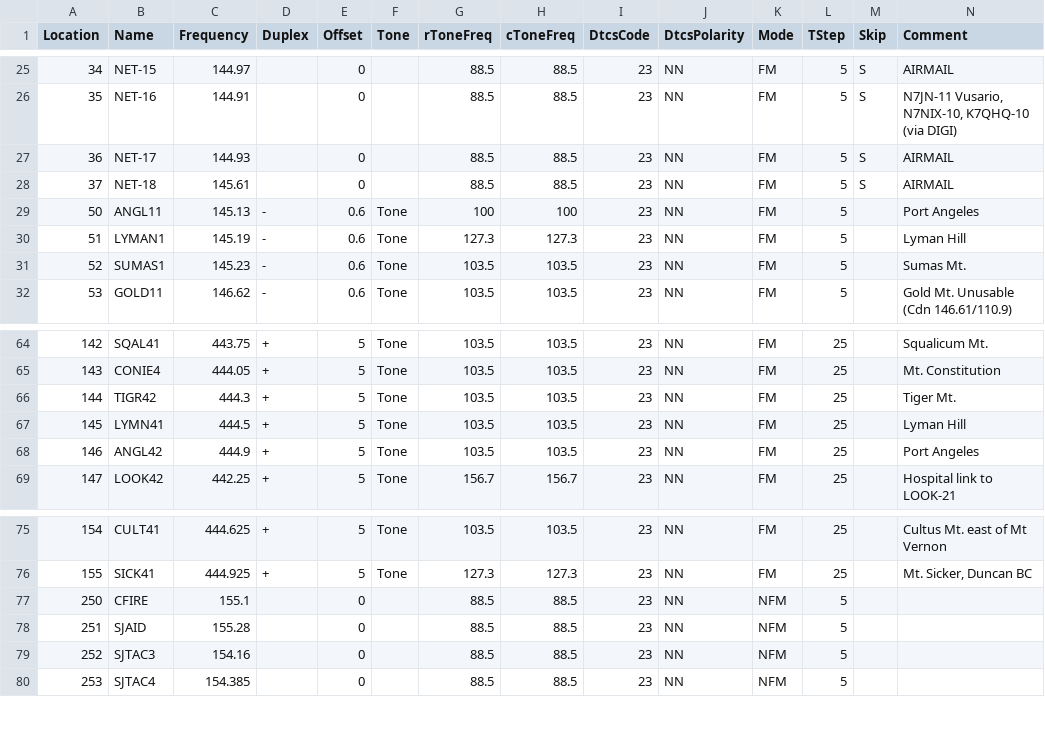
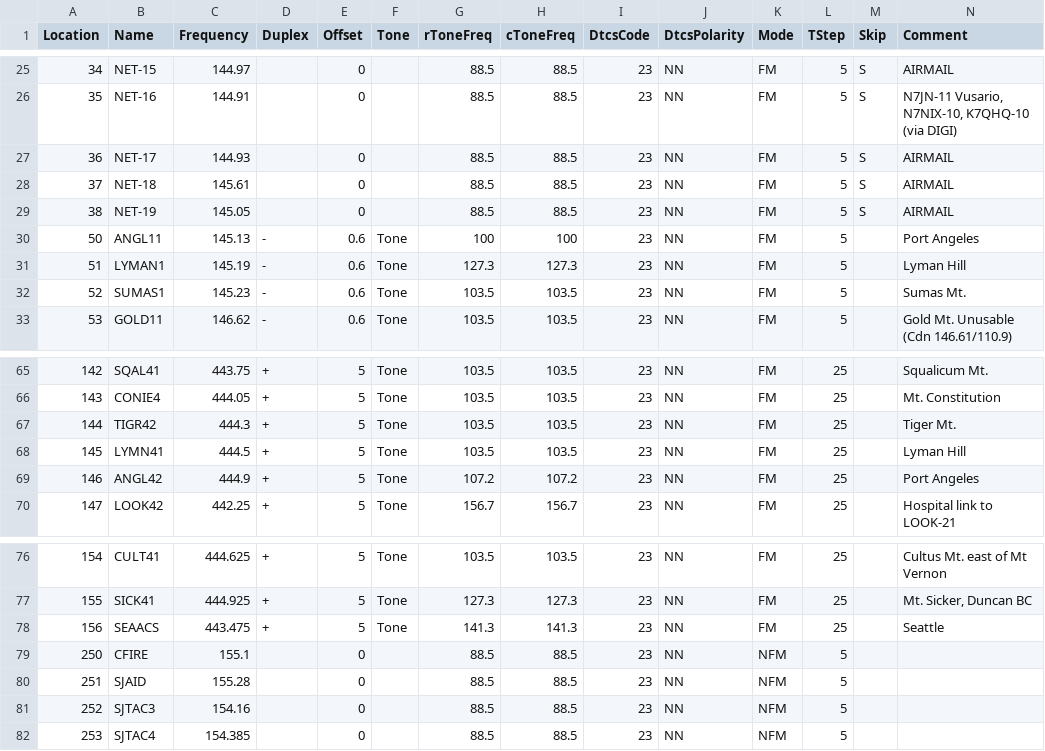
Before and after one commit to bhhoyer/SJACSflist, a CSV file: reffiles/Kenwood_TM-V71A.csv, drawn as a sheet; only a part is shown, gaps mark what is left out; addresses are those after the commit; rows hold the shown columns only; the diff names each change by its address in the sheet, - before the commit and + after, or states it on an @@ line.

Commit message:
Add W7ACS & NET-19, fix ANGL42

```diff
--- a/reffiles/Kenwood_TM-V71A.csv
+++ b/reffiles/Kenwood_TM-V71A.csv
+row 29: 38 | NET-19 | 145.05 |  | 0 |  | 88.5 | 88.5 | 23 | NN | FM | 5 | S | AIRMAIL
-G69 (rToneFreq): 103.5
+G69 (rToneFreq): 107.2
-H69 (cToneFreq): 103.5
+H69 (cToneFreq): 107.2
+row 78: 156 | SEAACS | 443.475 | + | 5 | Tone | 141.3 | 141.3 | 23 | NN | FM | 25 |  | Seattle
```
